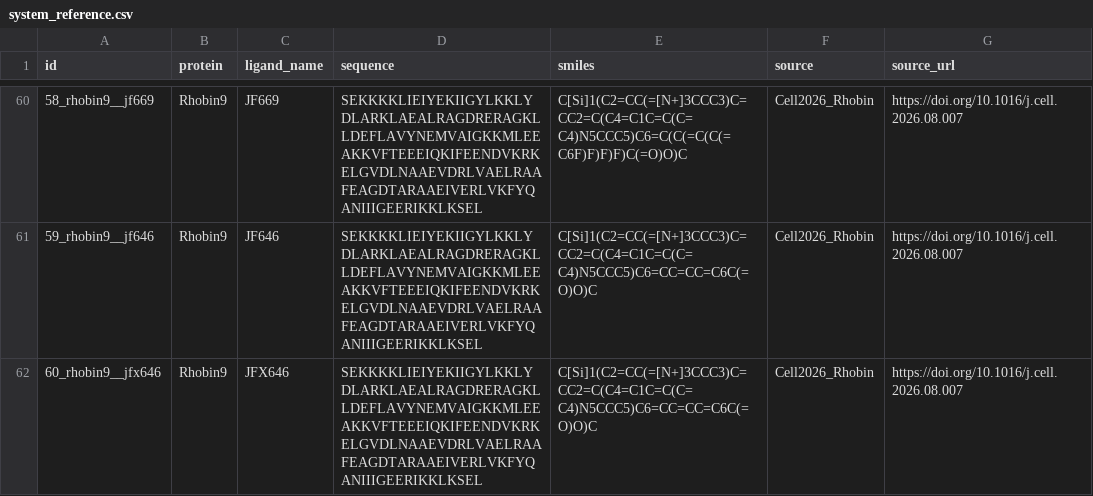
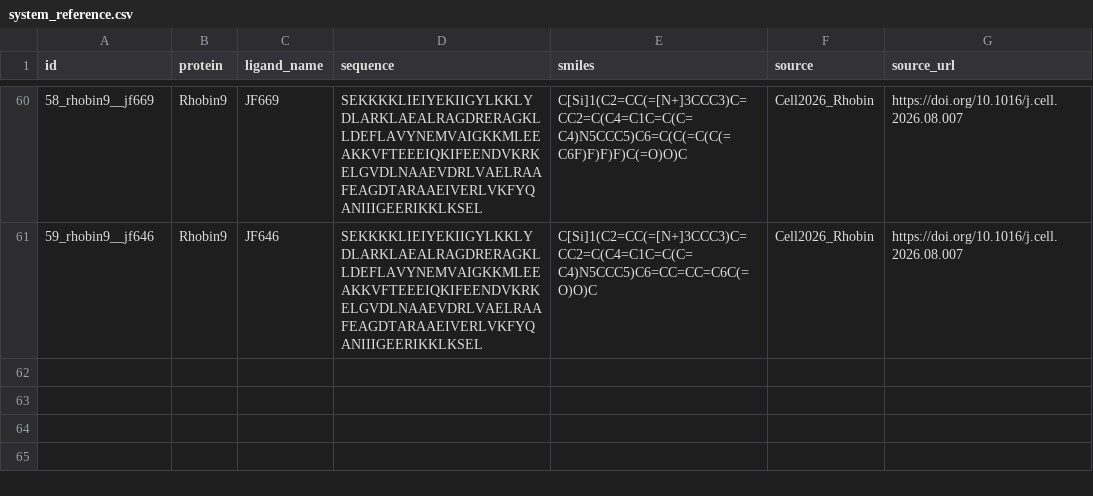
Before and after one commit to ssiddhantsharma/denovo-smallmol-affinity-benchmark, a CSV file: reference/system_reference.csv, drawn as a sheet; only a part is shown, gaps mark what is left out; the diff names each change by its address in the sheet, - before the commit and + after, or states it on an @@ line.

Commit message:
Validate dataset and remove the pooled-correlation artifact
Dataset: remove system 60 (rhobin9/JFX646), which carried JF646's exact SMILES despite being a
distinct dye with a different KD (one SMILES was wrong and JFX646's true structure is not verifiable
from the source). Now 60 systems = 49 binders + 11 non-binders. Also correct the negatives
description: 8 are a binder's protein with a wrong ligand, 3 are non-binding design variants. Add a
validation test (every SMILES parses, every sequence valid, no duplicate sequence+SMILES, pKd in
range) that would have caught the duplicate; CI installs rdkit for it.

Presentation: drop the pooled Spearman panel from the figures. Across 19 ligands it is confounded by
ligand composition (cLogP 'wins' as an artifact), so only the composition-controlled axes are shown:
within-ligand rank-pKd and right-vs-wrong-ligand AUROC. score.py still prints the pooled numbers for
transparency. README, figures, tests, and counts updated accordingly; within-ligand and AUROC
findings are unchanged by the removal.

```diff
--- a/reference/system_reference.csv
+++ b/reference/system_reference.csv
-row 62: 60_rhobin9__jfx646 | Rhobin9 | JFX646 | SEKKKKLIEIYEKIIGYLKKLYDLARKLAEALRAGDRERAGKLLDEFLAVYNEMVAIGKKMLEEAKKVFTEEEIQKIFEENDVKRKELGVDLNAAEVDRLVAELRAAFEAGDTARAAEIVERLVKFYQANIIIGEERIKKLKSEL | C[Si]1(C2=CC(=[N+]3CCC3)C=CC2=C(C4=C1C=C(C=C4)N5CCC5)C6=CC=CC=C6C(=O)O)C | Cell2026_Rhobin | https://doi.org/10.1016/j.cell.2026.08.007
```
Also changed, not shown: predictions/molecular-weight_predictions.csv, predictions/protenix-pae-mean_predictions.csv, 29 other files.
